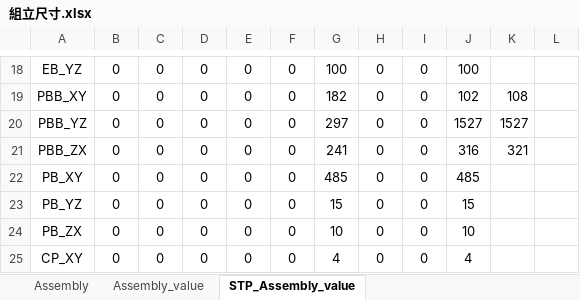
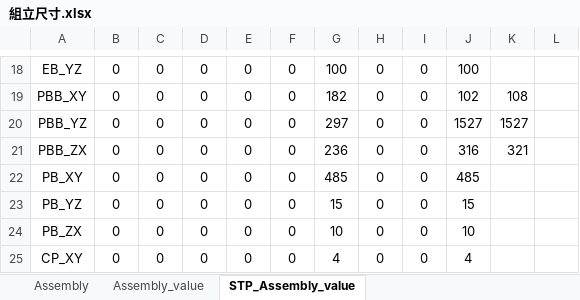
Before and after one commit to sinje0816/stamping_press, an Excel workbook: SYEI_stamping_press_system/組立尺寸.xlsx, sheet STP_Assembly_value, drawn as a sheet; only a part is shown, gaps mark what is left out; values as stored, in another font and other column widths than the file's, no borders; the diff names each change by its address in the sheet, - before the commit and + after, or states it on an @@ line.

```diff
--- a/SYEI_stamping_press_system/組立尺寸.xlsx (sheet STP_Assembly_value)
+++ b/SYEI_stamping_press_system/組立尺寸.xlsx (sheet STP_Assembly_value)
-G21: 241
+G21: 236
```
Also changed, not shown: 2 other files.
